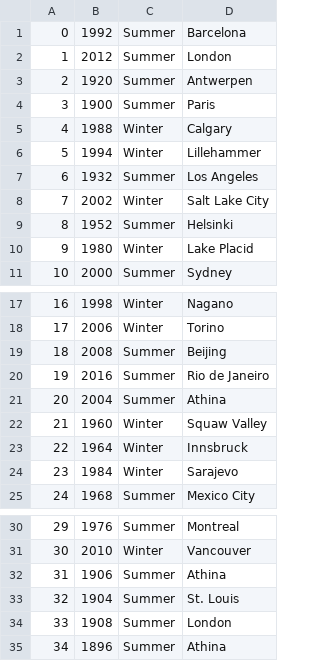
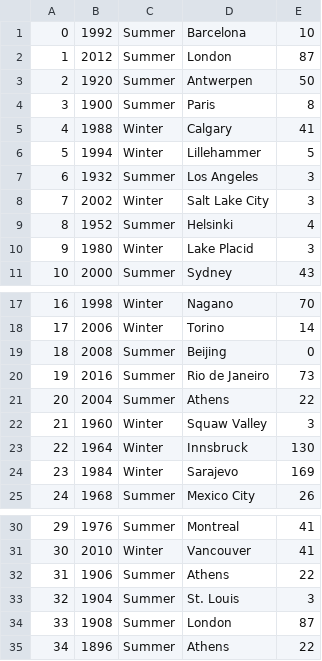
Before and after one commit to carleton-cs257-fall-2020/cs257-assignments-acameron13, a CSV file: webapp/parse_csv/games.csv, drawn as a sheet; only a part is shown, gaps mark what is left out; the diff names each change by its address in the sheet, - before the commit and + after, or states it on an @@ line.

```diff
--- a/webapp/parse_csv/games.csv
+++ b/webapp/parse_csv/games.csv
+column E, rows 1-11: 10 | 87 | 50 | 8 | 41 | 5 | 3 | 3 | 4 | 3 | 43; rows 17-25: 70 | 14 | 0 | 73 | 22 | 3 | 130 | 169 | 26; rows 30-35: 41 | 41 | 22 | 3 | 87 | 22
-D21: Athina
+D21: Athens
-D32: Athina
+D32: Athens
-D35: Athina
+D35: Athens
```
Also changed, not shown: 3 other files.
